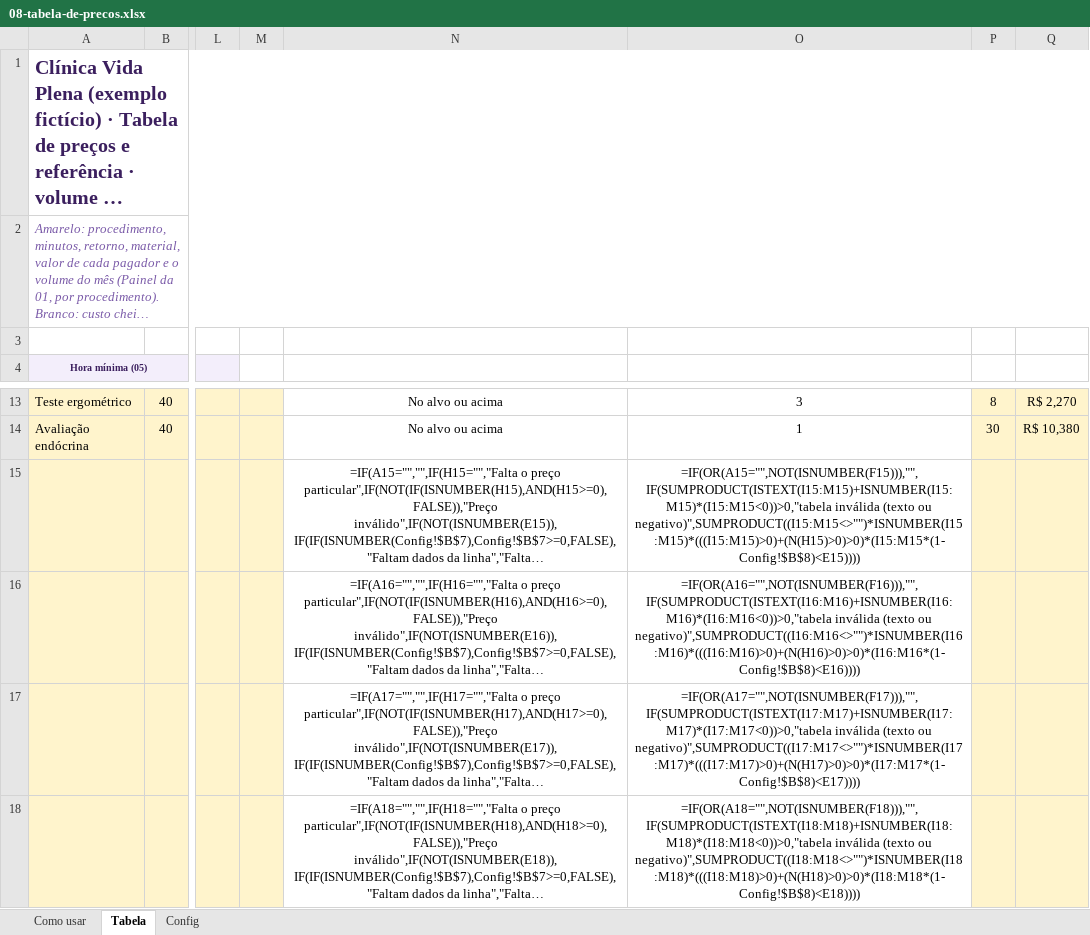
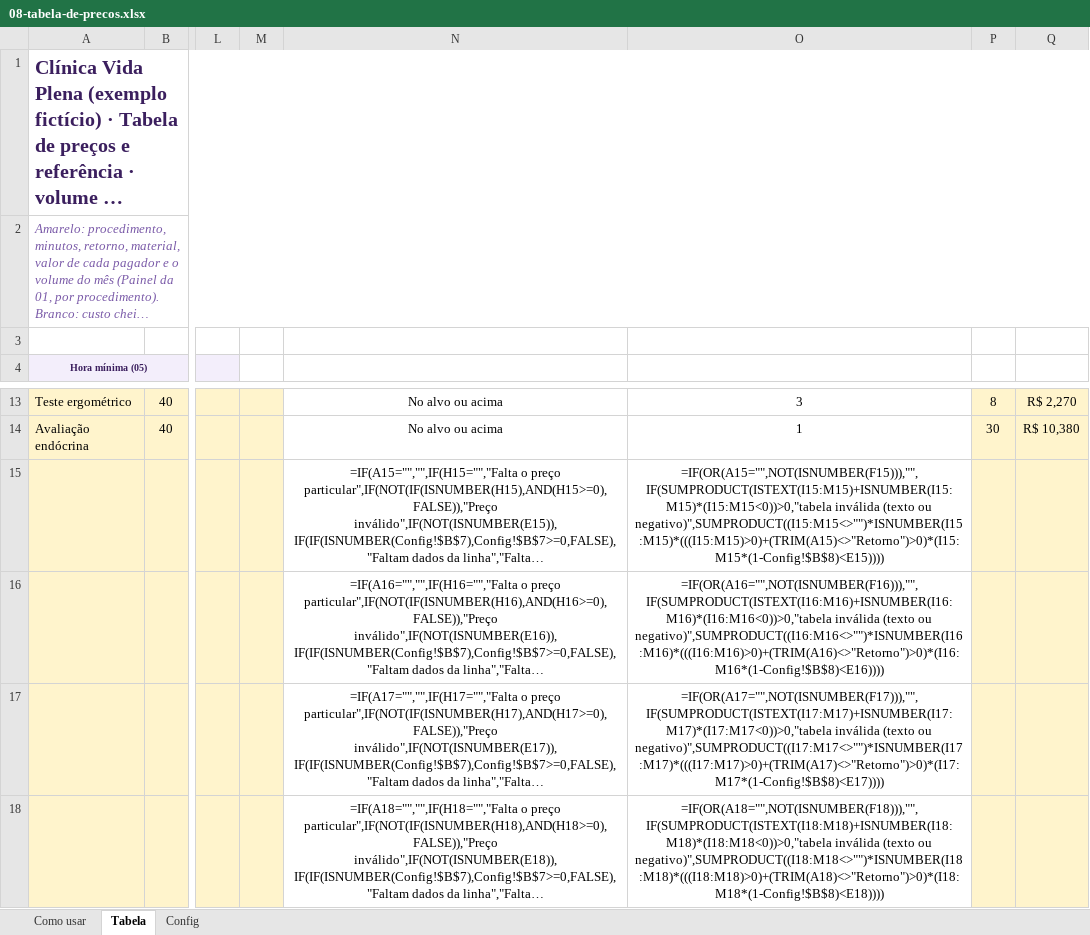
Before and after one commit to eduardomtzz/claude-code, an Excel workbook: projetos/gestao-ia-planilhas/produto/kit-medicos/08-tabela-de-precos.xlsx, sheet Tabela, drawn as a sheet; only a part is shown, gaps mark what is left out; long unchanged cells end in …; values as stored, in another font and other column widths than the file's, no borders; formulas without a stored value are shown as written; charts and pictures and conditional formats not drawn; the diff covers the shown part only; the diff names each change by its address in the sheet, - before the commit and + after, or states it on an @@ line.

```diff
--- a/projetos/gestao-ia-planilhas/produto/kit-medicos/08-tabela-de-precos.xlsx (sheet Tabela)
+++ b/projetos/gestao-ia-planilhas/produto/kit-medicos/08-tabela-de-precos.xlsx (sheet Tabela)
-O15: …(texto ou negativo)",SUMPRODUCT((I15:M15<>"")*ISNUMBER(I15:M15)*(((I15:M15)>0)+(N(H15)>0)>0)*(I15:M15*(1-Config!$B$8)<E15))))
+O15: …(texto ou negativo)",SUMPRODUCT((I15:M15<>"")*ISNUMBER(I15:M15)*(((I15:M15)>0)+(TRIM(A15)<>"Retorno")>0)*(I15:M15*(1-Config!$B$8)<E15))))
-O16: …(texto ou negativo)",SUMPRODUCT((I16:M16<>"")*ISNUMBER(I16:M16)*(((I16:M16)>0)+(N(H16)>0)>0)*(I16:M16*(1-Config!$B$8)<E16))))
+O16: …(texto ou negativo)",SUMPRODUCT((I16:M16<>"")*ISNUMBER(I16:M16)*(((I16:M16)>0)+(TRIM(A16)<>"Retorno")>0)*(I16:M16*(1-Config!$B$8)<E16))))
-O17: …(texto ou negativo)",SUMPRODUCT((I17:M17<>"")*ISNUMBER(I17:M17)*(((I17:M17)>0)+(N(H17)>0)>0)*(I17:M17*(1-Config!$B$8)<E17))))
+O17: …(texto ou negativo)",SUMPRODUCT((I17:M17<>"")*ISNUMBER(I17:M17)*(((I17:M17)>0)+(TRIM(A17)<>"Retorno")>0)*(I17:M17*(1-Config!$B$8)<E17))))
-O18: …(texto ou negativo)",SUMPRODUCT((I18:M18<>"")*ISNUMBER(I18:M18)*(((I18:M18)>0)+(N(H18)>0)>0)*(I18:M18*(1-Config!$B$8)<E18))))
+O18: …(texto ou negativo)",SUMPRODUCT((I18:M18<>"")*ISNUMBER(I18:M18)*(((I18:M18)>0)+(TRIM(A18)<>"Retorno")>0)*(I18:M18*(1-Config!$B$8)<E18))))
```
Also changed, not shown: 2 edited cells elsewhere in this sheet, projetos/gestao-ia-planilhas/produto/kit-advogados/05-custo-hora.xlsx, projetos/gestao-ia-planilhas/produto/kit-advogados/entrega/05-custo-hora.xlsx, 8 other files.
